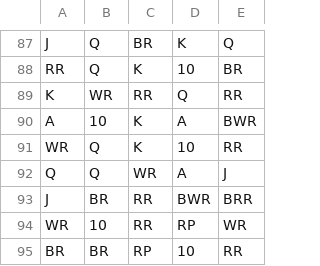
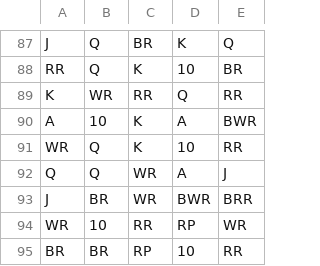
Before and after one commit to RizzRabbit/Bleeding_Roses, a CSV file: games/bleeding_roses/reels/FRH.csv, drawn as a sheet; only a part is shown, gaps mark what is left out; the diff covers the shown part only.

```diff
--- a/games/bleeding_roses/reels/FRH.csv
+++ b/games/bleeding_roses/reels/FRH.csv
@@ -92,3 +92,3 @@ WR,Q,K,10,RR
 Q,Q,WR,A,J
-J,BR,RR,BWR,BRR
+J,BR,WR,BWR,BRR
 WR,10,RR,RP,WR
```
Also changed, not shown: 24 edited cells elsewhere in this file, games/bleeding_roses/reels/FRB.csv, games/bleeding_roses/reels/FRH20.csv, 7 other files.
